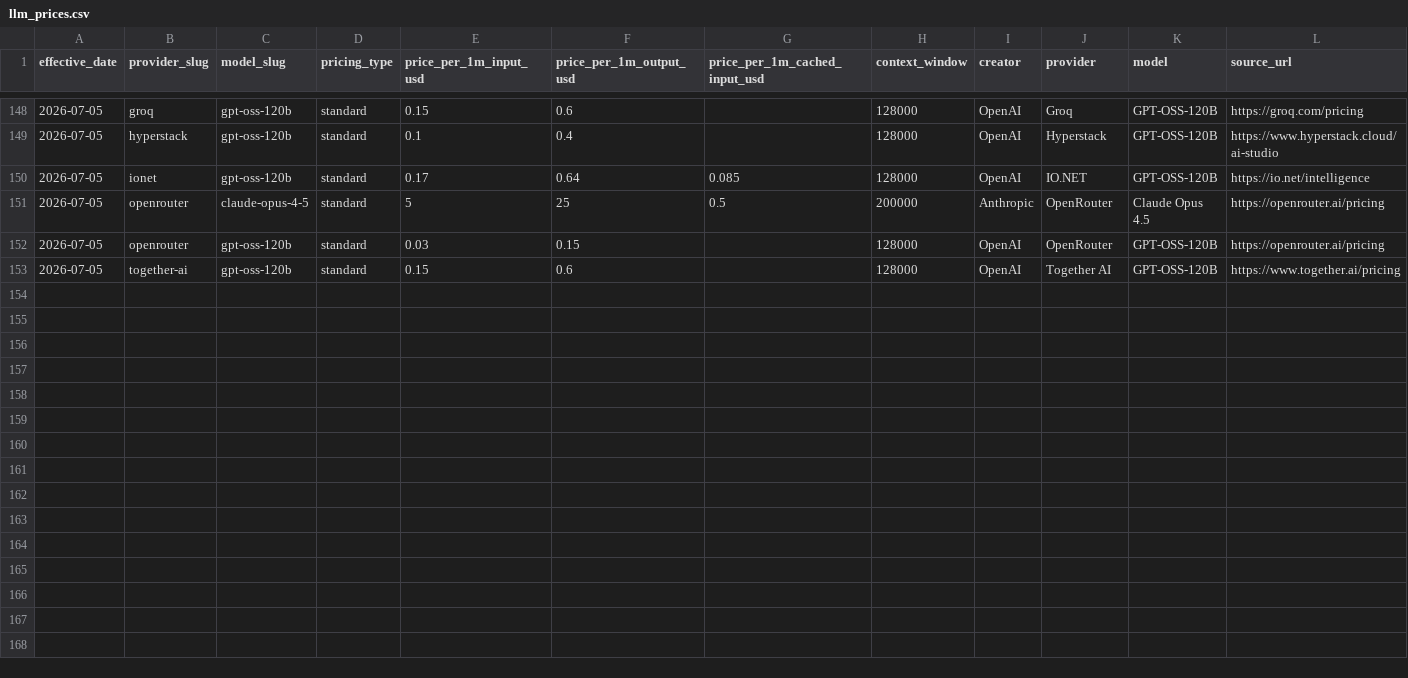
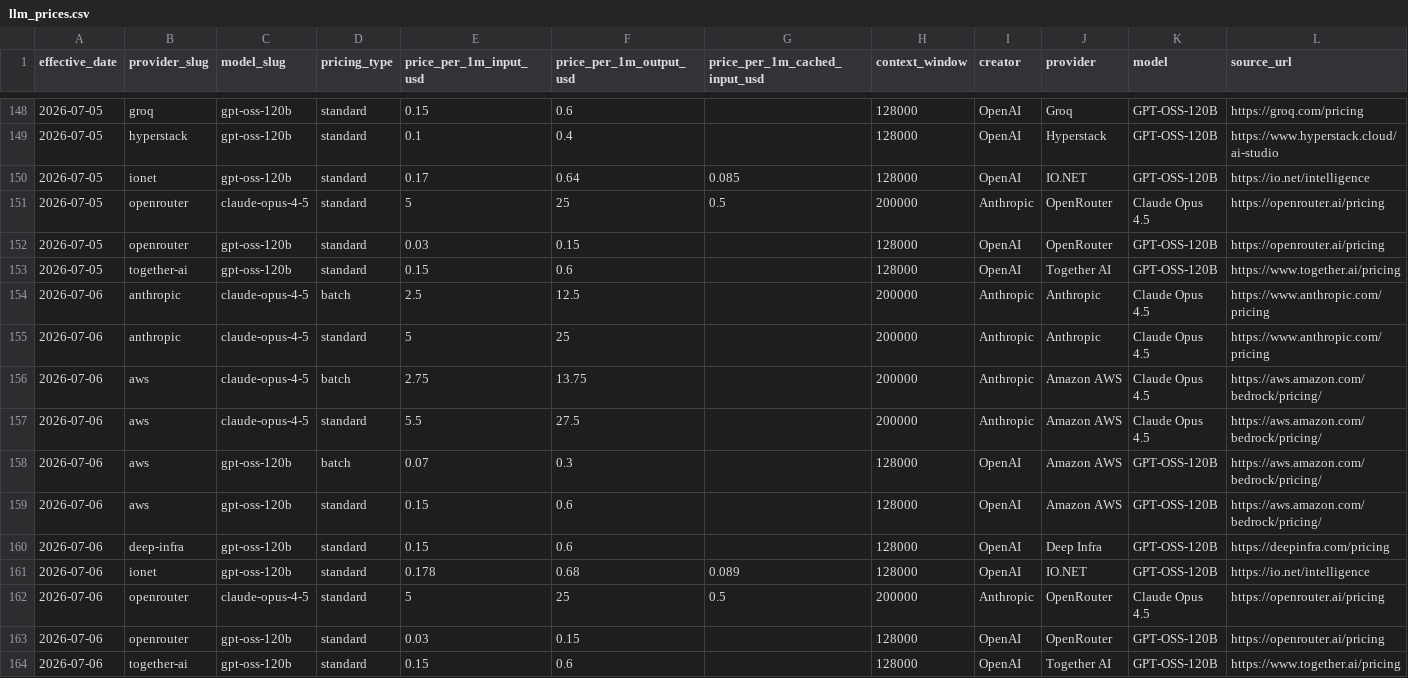
Before and after one commit to geracefogo16-hub/gpu-price-tracker, a CSV file: data/llm_prices.csv, drawn as a sheet; only a part is shown, gaps mark what is left out; rows hold the shown columns only; the diff names each change by its address in the sheet, - before the commit and + after, or states it on an @@ line.

```diff
--- a/data/llm_prices.csv
+++ b/data/llm_prices.csv
+row 154: 2026-07-06 | anthropic | claude-opus-4-5 | batch | 2.5 | 12.5 |  | 200000 | Anthropic | Anthropic | Claude Opus 4.5 | https://www.anthropic.com/pricing
+row 155: 2026-07-06 | anthropic | claude-opus-4-5 | standard | 5 | 25 |  | 200000 | Anthropic | Anthropic | Claude Opus 4.5 | https://www.anthropic.com/pricing
+row 156: 2026-07-06 | aws | claude-opus-4-5 | batch | 2.75 | 13.75 |  | 200000 | Anthropic | Amazon AWS | Claude Opus 4.5 | https://aws.amazon.com/bedrock/pricing/
+row 157: 2026-07-06 | aws | claude-opus-4-5 | standard | 5.5 | 27.5 |  | 200000 | Anthropic | Amazon AWS | Claude Opus 4.5 | https://aws.amazon.com/bedrock/pricing/
+row 158: 2026-07-06 | aws | gpt-oss-120b | batch | 0.07 | 0.3 |  | 128000 | OpenAI | Amazon AWS | GPT-OSS-120B | https://aws.amazon.com/bedrock/pricing/
+row 159: 2026-07-06 | aws | gpt-oss-120b | standard | 0.15 | 0.6 |  | 128000 | OpenAI | Amazon AWS | GPT-OSS-120B | https://aws.amazon.com/bedrock/pricing/
+row 160: 2026-07-06 | deep-infra | gpt-oss-120b | standard | 0.15 | 0.6 |  | 128000 | OpenAI | Deep Infra | GPT-OSS-120B | https://deepinfra.com/pricing
+row 161: 2026-07-06 | ionet | gpt-oss-120b | standard | 0.178 | 0.68 | 0.089 | 128000 | OpenAI | IO.NET | GPT-OSS-120B | https://io.net/intelligence
+row 162: 2026-07-06 | openrouter | claude-opus-4-5 | standard | 5 | 25 | 0.5 | 200000 | Anthropic | OpenRouter | Claude Opus 4.5 | https://openrouter.ai/pricing
+row 163: 2026-07-06 | openrouter | gpt-oss-120b | standard | 0.03 | 0.15 |  | 128000 | OpenAI | OpenRouter | GPT-OSS-120B | https://openrouter.ai/pricing
+row 164: 2026-07-06 | together-ai | gpt-oss-120b | standard | 0.15 | 0.6 |  | 128000 | OpenAI | Together AI | GPT-OSS-120B | https://www.together.ai/pricing
```
Also changed, not shown: data/provider_registry.csv, data/runs.csv, 17 other files.
